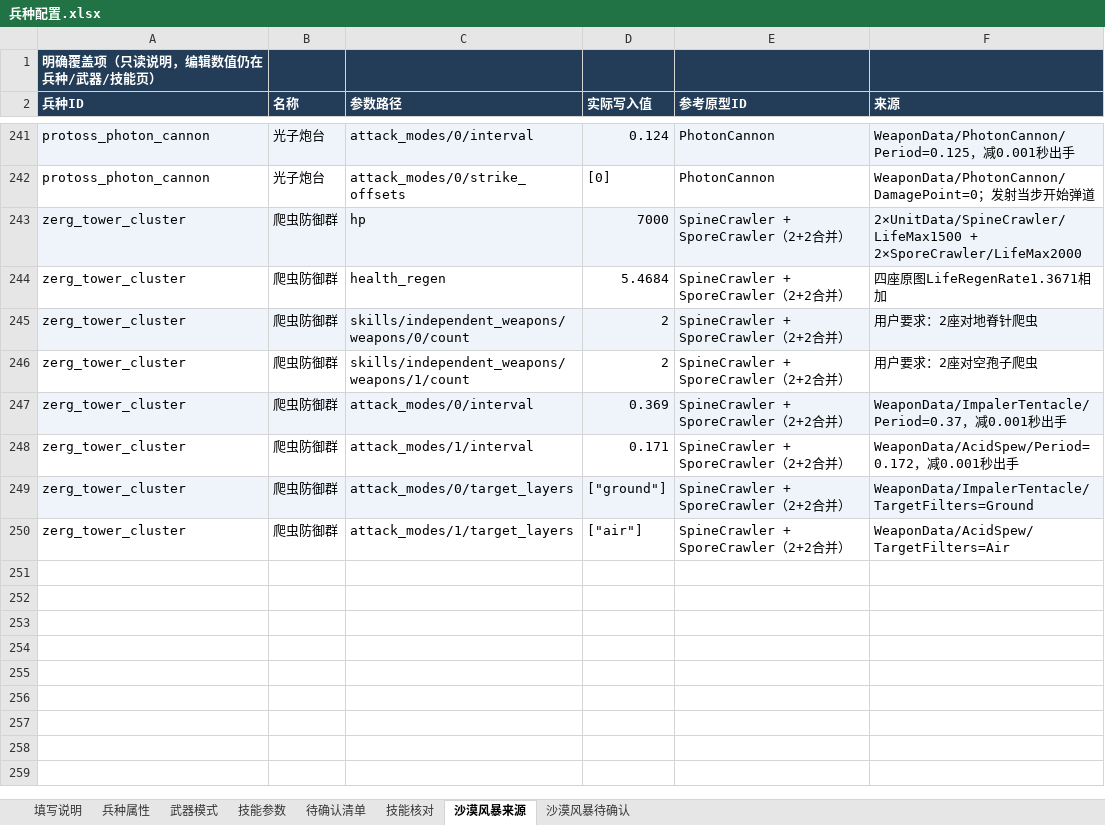
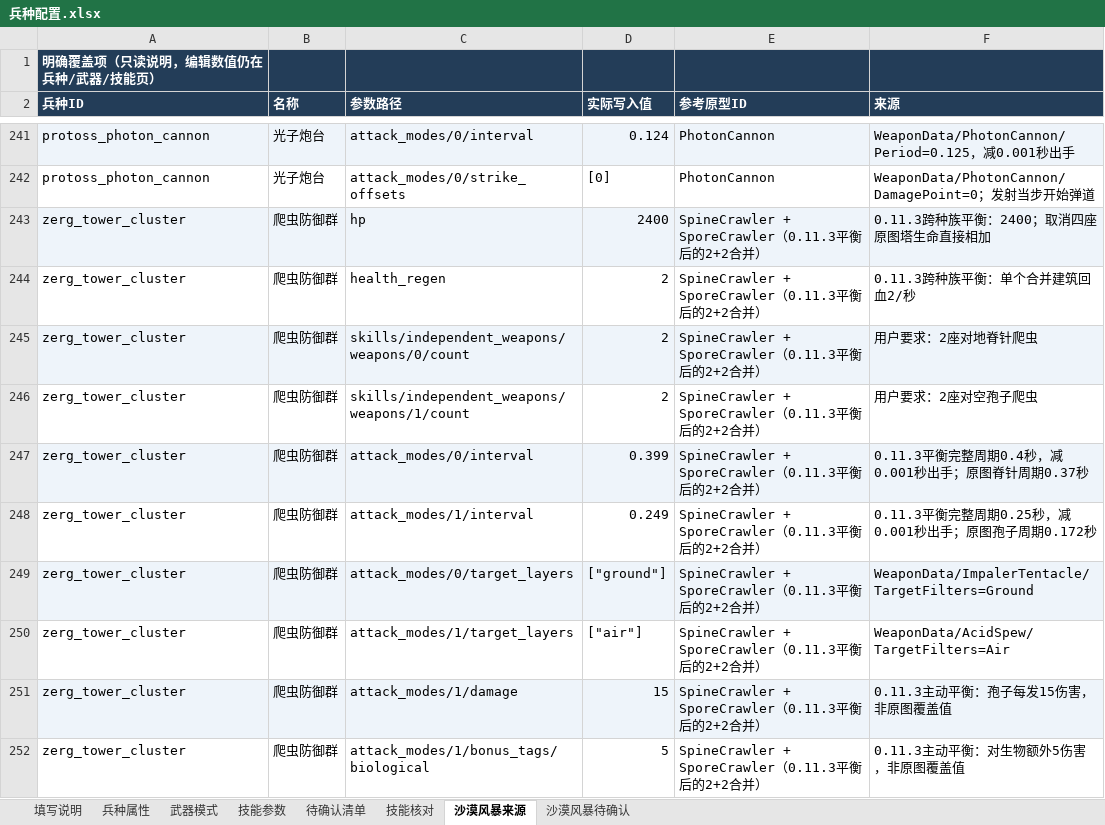
Before and after one commit to Pickher/FightParty, an Excel workbook: data/units/兵种配置.xlsx, sheet 沙漠风暴来源, drawn as a sheet; only a part is shown, gaps mark what is left out; values as stored, in another font and other column widths than the file's, no borders; the diff names each change by its address in the sheet, - before the commit and + after, or states it on an @@ line.

Commit message:
balance: reduce Zerg defense durability and split-battery firepower

```diff
--- a/data/units/兵种配置.xlsx (sheet 沙漠风暴来源)
+++ b/data/units/兵种配置.xlsx (sheet 沙漠风暴来源)
-D243 (实际写入值): 7000
+D243 (实际写入值): 2400
-E243:E250 (参考原型ID): SpineCrawler + SporeCrawler（2+2合并）
+E243:E250 (参考原型ID): SpineCrawler + SporeCrawler（0.11.3平衡后的2+2合并）
-F243 (来源): 2×UnitData/SpineCrawler/LifeMax1500 + 2×SporeCrawler/LifeMax2000
+F243 (来源): 0.11.3跨种族平衡：2400；取消四座原图塔生命直接相加
-D244 (实际写入值): 5.4684
+D244 (实际写入值): 2
-F244 (来源): 四座原图LifeRegenRate1.3671相加
+F244 (来源): 0.11.3跨种族平衡：单个合并建筑回血2/秒
-D247 (实际写入值): 0.369
+D247 (实际写入值): 0.399
-F247 (来源): WeaponData/ImpalerTentacle/Period=0.37，减0.001秒出手
+F247 (来源): 0.11.3平衡完整周期0.4秒，减0.001秒出手；原图脊针周期0.37秒
-D248 (实际写入值): 0.171
+D248 (实际写入值): 0.249
-F248 (来源): WeaponData/AcidSpew/Period=0.172，减0.001秒出手
+F248 (来源): 0.11.3平衡完整周期0.25秒，减0.001秒出手；原图孢子周期0.172秒
+row 251: zerg_tower_cluster | 爬虫防御群 | attack_modes/1/damage | 15 | SpineCrawler + SporeCrawler（0.11.3平衡后的2+2合并） | 0.11.3主动平衡：孢子每发15伤害，非原图覆盖值
+row 252: zerg_tower_cluster | 爬虫防御群 | attack_modes/1/bonus_tags/biological | 5 | SpineCrawler + SporeCrawler（0.11.3平衡后的2+2合并） | 0.11.3主动平衡：对生物额外5伤害，非原图覆盖值
```
Also changed, not shown: sheet 沙漠风暴待确认, sheet 兵种属性, sheet 武器模式, sheet 填写说明, 11 other files.
